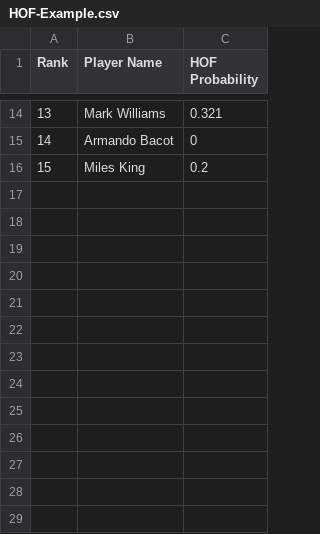
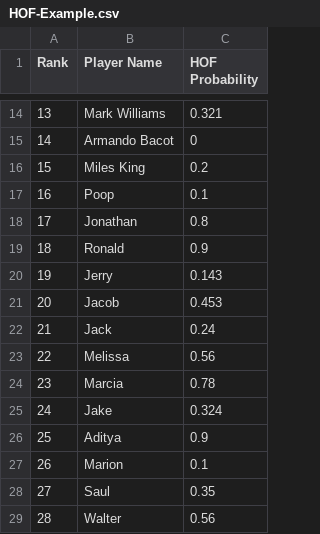
Before and after one commit to statpad-basketball/statpad-basketball.github.io, a CSV file: public/data/HOF-Example.csv, drawn as a sheet; only a part is shown, gaps mark what is left out; the diff names each change by its address in the sheet, - before the commit and + after, or states it on an @@ line.

```diff
--- a/public/data/HOF-Example.csv
+++ b/public/data/HOF-Example.csv
+row 17: 16 | Poop | 0.1
+row 18: 17 | Jonathan | 0.8
+row 19: 18 | Ronald | 0.9
+row 20: 19 | Jerry | 0.143
+row 21: 20 | Jacob | 0.453
+row 22: 21 | Jack | 0.24
+row 23: 22 | Melissa | 0.56
+row 24: 23 | Marcia | 0.78
+row 25: 24 | Jake | 0.324
+row 26: 25 | Aditya | 0.9
+row 27: 26 | Marion | 0.1
+row 28: 27 | Saul | 0.35
+row 29: 28 | Walter | 0.56
```
Also changed, not shown: 1 other file.
